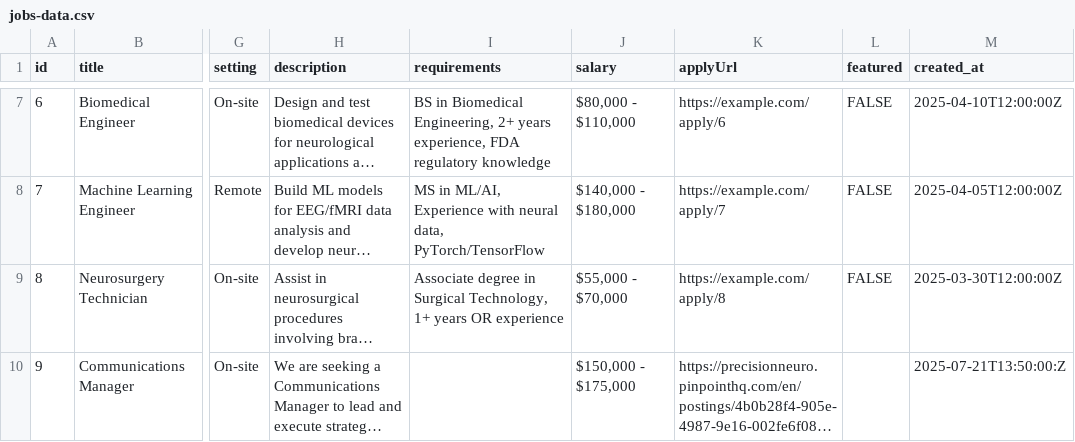
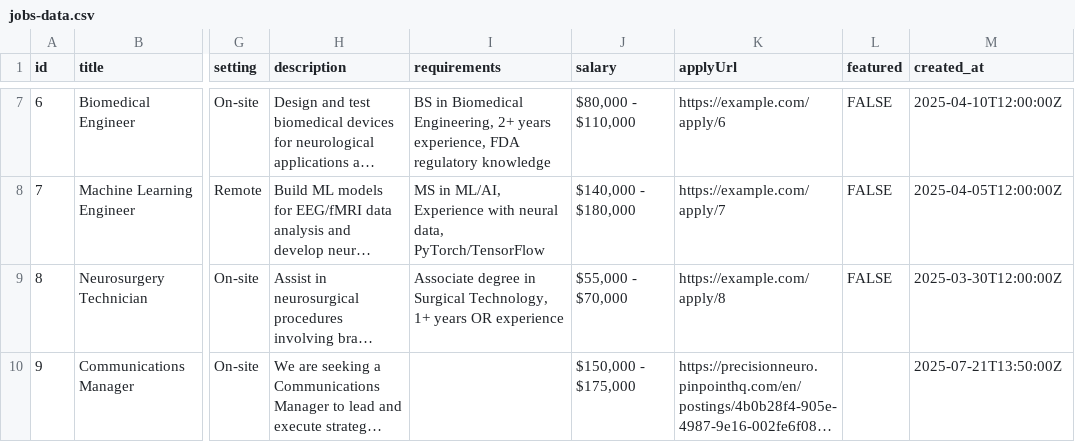
Before and after one commit to nnitzan01/neuro-jobs-connect-33, a CSV file: public/jobs-data.csv, drawn as a sheet; only a part is shown, gaps mark what is left out; long unchanged cells end in …; the diff names each change by its address in the sheet, - before the commit and + after, or states it on an @@ line.

Commit message:
updated job list

```diff
--- a/public/jobs-data.csv
+++ b/public/jobs-data.csv
-M10 (created_at): 2025-07-21T13:50:00:Z
+M10 (created_at): 2025-07-21T13:50:00Z
```
